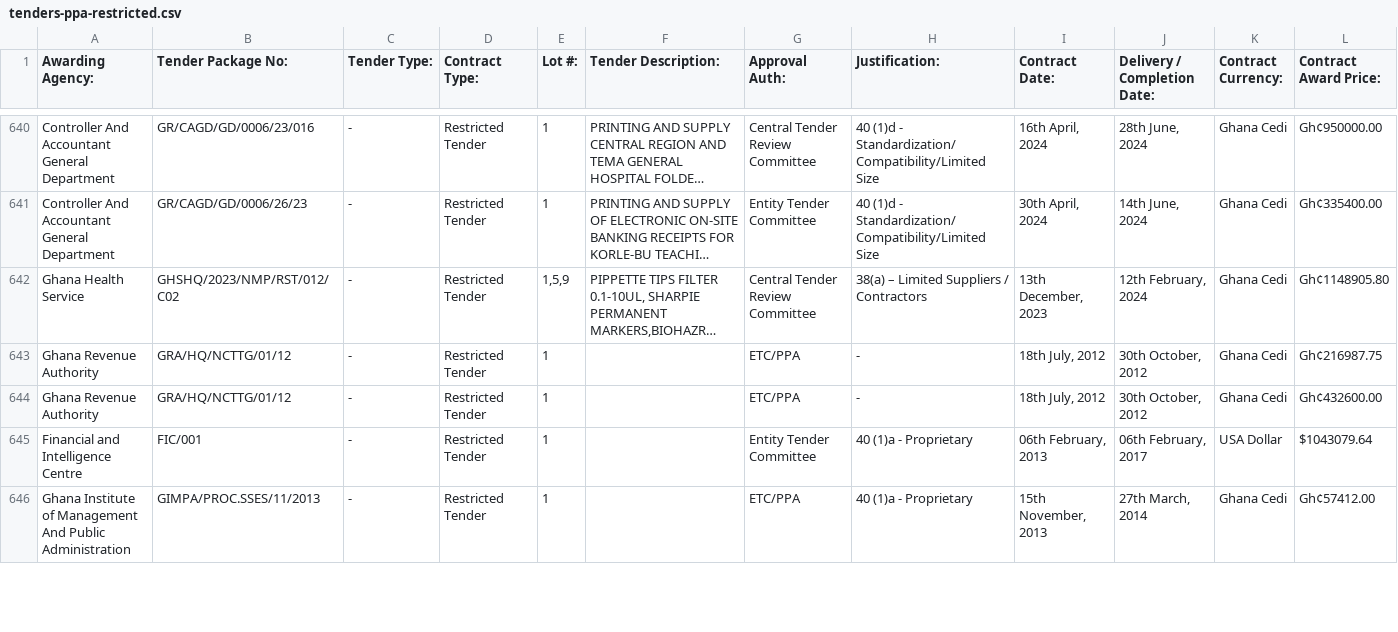
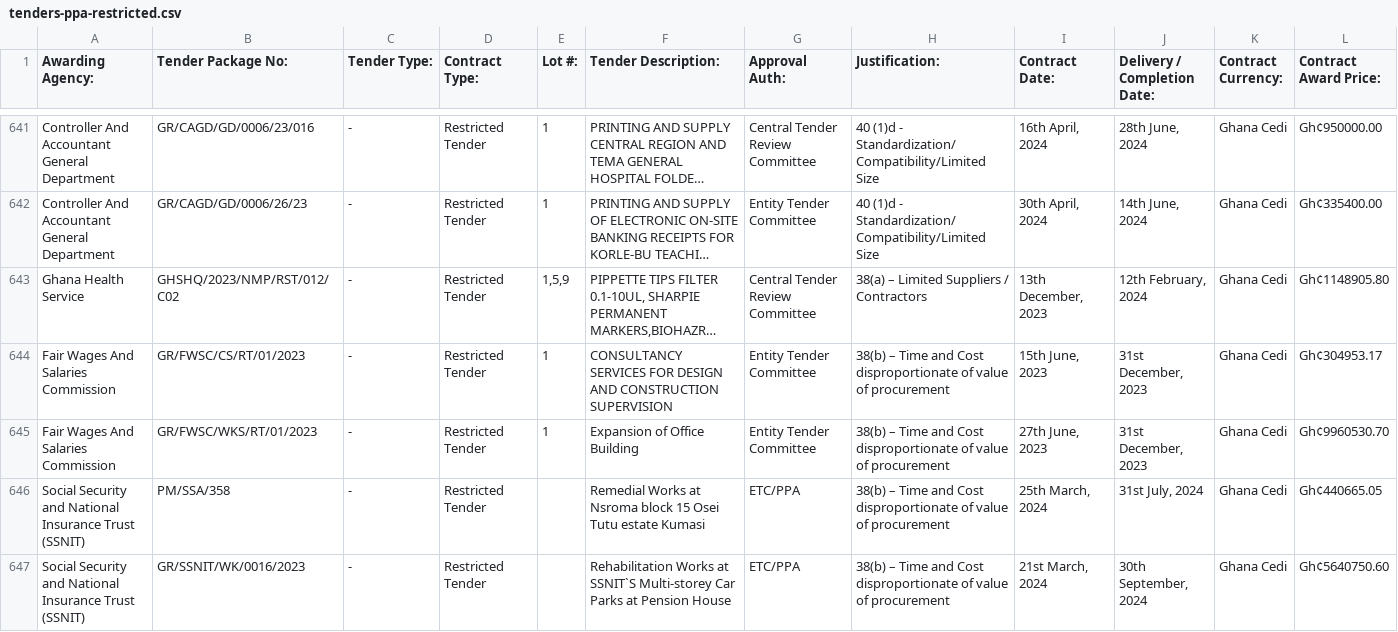
Before and after one commit to retornam/gh-ppa-scrape, a CSV file: csv/tenders-ppa-restricted.csv, drawn as a sheet; only a part is shown, gaps mark what is left out; the shorter side is filled out with more unchanged rows; long unchanged cells end in …; rows hold the shown columns only; the diff covers the shown part only; the diff names each change by its address in the sheet, - before the commit and + after, or states it on an @@ line.

```diff
--- a/csv/tenders-ppa-restricted.csv
+++ b/csv/tenders-ppa-restricted.csv
+row 644: Fair Wages And Salaries Commission | GR/FWSC/CS/RT/01/2023 | - | Restricted Tender | 1 | CONSULTANCY SERVICES FOR DESIGN AND CONSTRUCTION SUPERVISION | Entity Tender Committee | 38(b) – Time and Cost disproportionate of value of procurement | 15th June, 2023 | 31st December, 2023 | Ghana Cedi | Gh¢304953.17
+row 645: Fair Wages And Salaries Commission | GR/FWSC/WKS/RT/01/2023 | - | Restricted Tender | 1 | Expansion of Office Building | Entity Tender Committee | 38(b) – Time and Cost disproportionate of value of procurement | 27th June, 2023 | 31st December, 2023 | Ghana Cedi | Gh¢9960530.70
+row 646: Social Security and National Insurance Trust (SSNIT) | PM/SSA/358 | - | Restricted Tender |  | Remedial Works at Nsroma block 15 Osei Tutu estate Kumasi | ETC/PPA | 38(b) – Time and Cost disproportionate of value of procurement | 25th March, 2024 | 31st July, 2024 | Ghana Cedi | Gh¢440665.05
+row 647: Social Security and National Insurance Trust (SSNIT) | GR/SSNIT/WK/0016/2023 | - | Restricted Tender |  | Rehabilitation Works at SSNIT`S Multi-storey Car Parks at Pension House | ETC/PPA | 38(b) – Time and Cost disproportionate of value of procurement | 21st March, 2024 | 30th September, 2024 | Ghana Cedi | Gh¢5640750.60
```
Also changed, not shown: 4 added rows elsewhere in this file, csv/tenders-ppa-single-sourced.csv, 21 other files.
